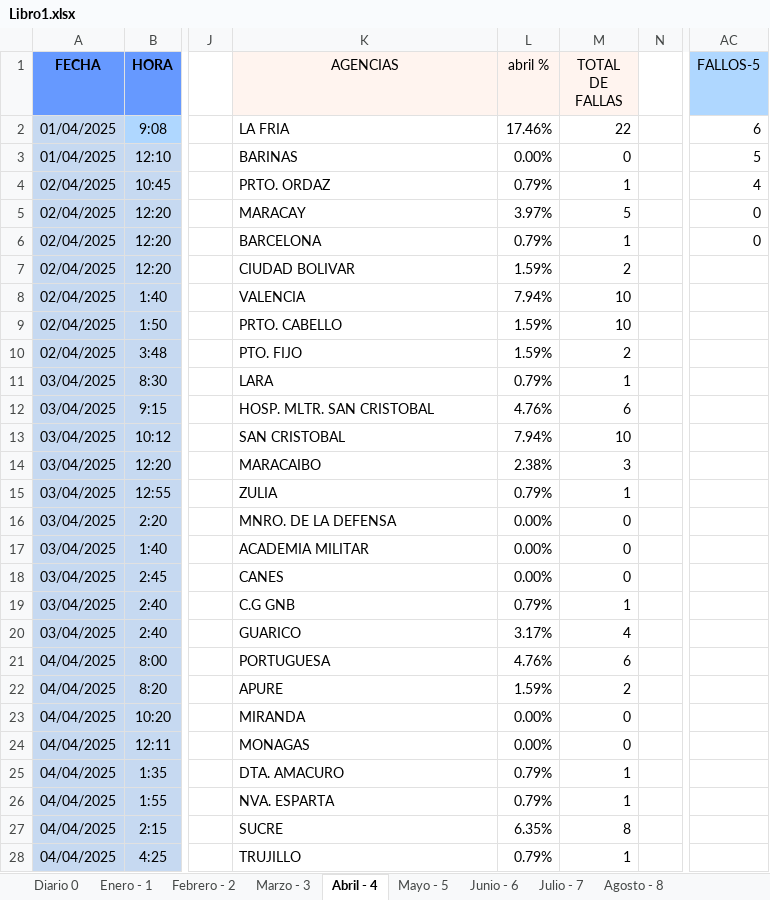
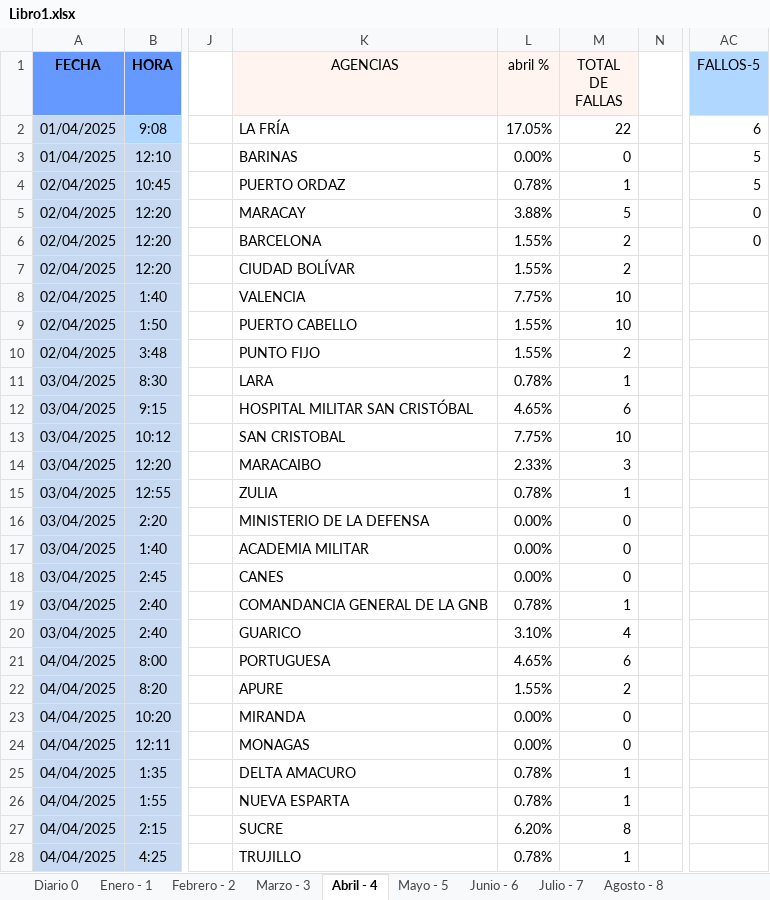
Before and after one commit to zairelyshdz/caidas_agencias_banfanb, an Excel workbook: Libro1.xlsx, sheet Abril - 4, drawn as a sheet; only a part is shown, gaps mark what is left out; values as stored, in another font and other column widths than the file's, no borders; the diff covers the shown part only; the diff names each change by its address in the sheet, - before the commit and + after, or states it on an @@ line.

```diff
--- a/Libro1.xlsx (sheet Abril - 4)
+++ b/Libro1.xlsx (sheet Abril - 4)
-K2 (AGENCIAS): LA FRIA
+K2 (AGENCIAS): LA FRÍA
-L2 (abril %): 17.46%
+L2 (abril %): 17.05%
-K4 (AGENCIAS): PRTO. ORDAZ
+K4 (AGENCIAS): PUERTO ORDAZ
-L4 (abril %): 0.79%
+L4 (abril %): 0.78%
-AC4 (FALLOS-5): 4
+AC4 (FALLOS-5): 5
-L5 (abril %): 3.97%
+L5 (abril %): 3.88%
-L6 (abril %): 0.79%
+L6 (abril %): 1.55%
-M6 (TOTAL DE FALLAS): 1
+M6 (TOTAL DE FALLAS): 2
-K7 (AGENCIAS): CIUDAD BOLIVAR
+K7 (AGENCIAS): CIUDAD BOLÍVAR
-L7 (abril %): 1.59%
+L7 (abril %): 1.55%
-L8 (abril %): 7.94%
+L8 (abril %): 7.75%
-K9 (AGENCIAS): PRTO. CABELLO
+K9 (AGENCIAS): PUERTO CABELLO
-L9:L10 (abril %): 1.59%
+L9:L10 (abril %): 1.55%
-K10 (AGENCIAS): PTO. FIJO
+K10 (AGENCIAS): PUNTO FIJO
-L11 (abril %): 0.79%
+L11 (abril %): 0.78%
-K12 (AGENCIAS): HOSP. MLTR. SAN CRISTOBAL
+K12 (AGENCIAS): HOSPITAL MILITAR SAN CRISTÓBAL
-L12 (abril %): 4.76%
+L12 (abril %): 4.65%
-L13 (abril %): 7.94%
+L13 (abril %): 7.75%
-L14 (abril %): 2.38%
+L14 (abril %): 2.33%
-L15 (abril %): 0.79%
+L15 (abril %): 0.78%
-K16 (AGENCIAS): MNRO. DE LA DEFENSA
+K16 (AGENCIAS): MINISTERIO DE LA DEFENSA
-K19 (AGENCIAS): C.G GNB
+K19 (AGENCIAS): COMANDANCIA GENERAL DE LA GNB
-L19 (abril %): 0.79%
+L19 (abril %): 0.78%
-L20 (abril %): 3.17%
+L20 (abril %): 3.10%
-L21 (abril %): 4.76%
+L21 (abril %): 4.65%
-L22 (abril %): 1.59%
+L22 (abril %): 1.55%
-K25 (AGENCIAS): DTA. AMACURO
+K25 (AGENCIAS): DELTA AMACURO
-L25:L26 (abril %): 0.79%
+L25:L26 (abril %): 0.78%
-K26 (AGENCIAS): NVA. ESPARTA
+K26 (AGENCIAS): NUEVA ESPARTA
-L27 (abril %): 6.35%
+L27 (abril %): 6.20%
-L28 (abril %): 0.79%
+L28 (abril %): 0.78%
```
Also changed, not shown: 1 added row and 10 edited cells elsewhere in this sheet, sheet Mayo - 5, sheet Junio - 6, sheet Julio - 7, sheet Septiembre - 9, sheet Agosto - 8, sheet Noviembre - 11, 3 more sheets, formulas that keep their value, 3 other files.
